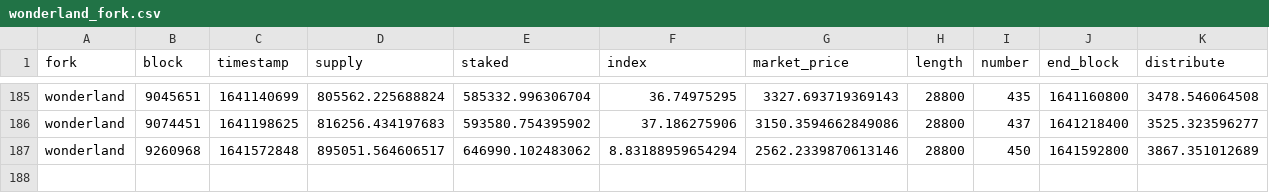
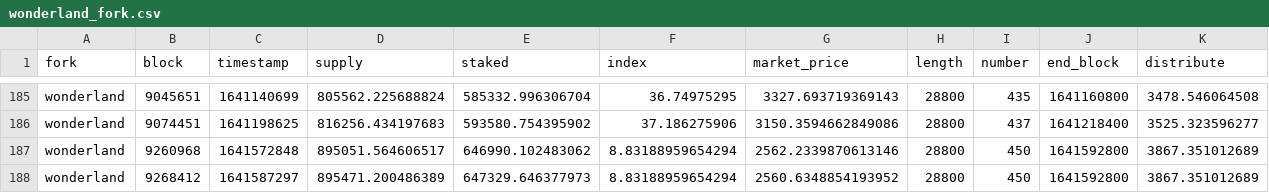
Before and after one commit to Concave-Community/ohm-fork-data, a CSV file: data/wonderland/wonderland_fork.csv, drawn as a sheet; only a part is shown, gaps mark what is left out.

```diff
--- a/data/wonderland/wonderland_fork.csv
+++ b/data/wonderland/wonderland_fork.csv
@@ -187 +187,2 @@ wonderland,9074451,1641198625,816256.434197683,593580.754395902,37.186275906,315
 wonderland,9260968,1641572848,895051.564606517,646990.102483062,8.83188959654294,2562.2339870613146,28800,450,1641592800,3867.351012689
+wonderland,9268412,1641587297,895471.200486389,647329.646377973,8.83188959654294,2560.6348854193952,28800,450,1641592800,3867.351012689
```
Also changed, not shown: data/snapshot.csv, data/wonderland/wonderland_bonds.csv, 1 other file.
